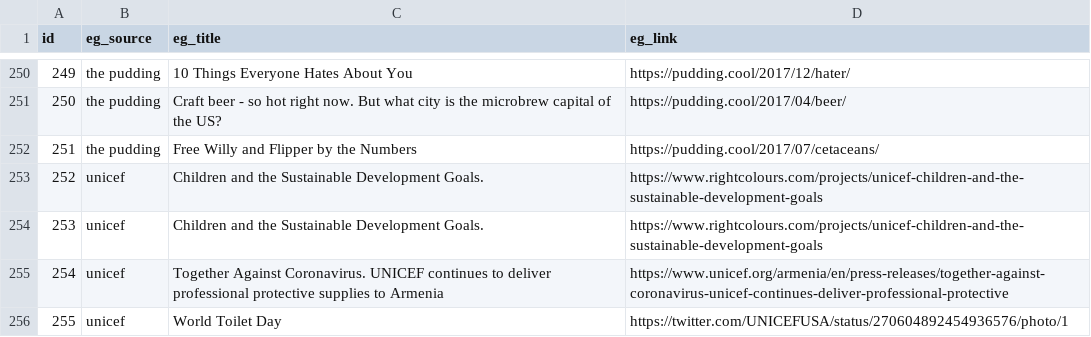
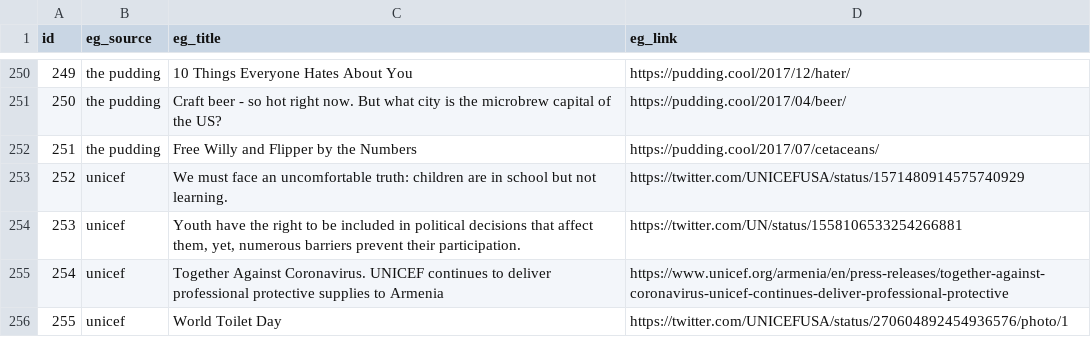
Before and after one commit to VizBelle/VizBelle, a CSV file: assets/data/dataset_list.csv, drawn as a sheet; only a part is shown, gaps mark what is left out.

Commit message:
update dataset.csv and button active color

```diff
--- a/assets/data/dataset_list.csv
+++ b/assets/data/dataset_list.csv
@@ -252,4 +252,4 @@ id,eg_source,eg_title,eg_link
 251,the pudding,Free Willy and Flipper by the Numbers,https://pudding.cool/2017/07/cetaceans/
-252,unicef,Children and the Sustainable Development Goals.,https://www.rightcolours.com/projects/unicef-children-and-the-sustainable-development-goals
-253,unicef,Children and the Sustainable Development Goals.,https://www.rightcolours.com/projects/unicef-children-and-the-sustainable-development-goals
+252,unicef,We must face an uncomfortable truth: children are in school but not learning.,https://twitter.com/UNICEFUSA/status/1571480914575740929
+253,unicef,"Youth have the right to be included in political decisions that affect them, yet, numerous barriers prevent their participation.",https://twitter.com/UN/status/1558106533254266881
 254,unicef,Together Against Coronavirus. UNICEF continues to deliver professional protective supplies to Armenia,https://www.unicef.org/armenia/en/press-releases/together-against-coronavirus-unicef-continues-deliver-professional-protective
```
Also changed, not shown: 1 other file.
